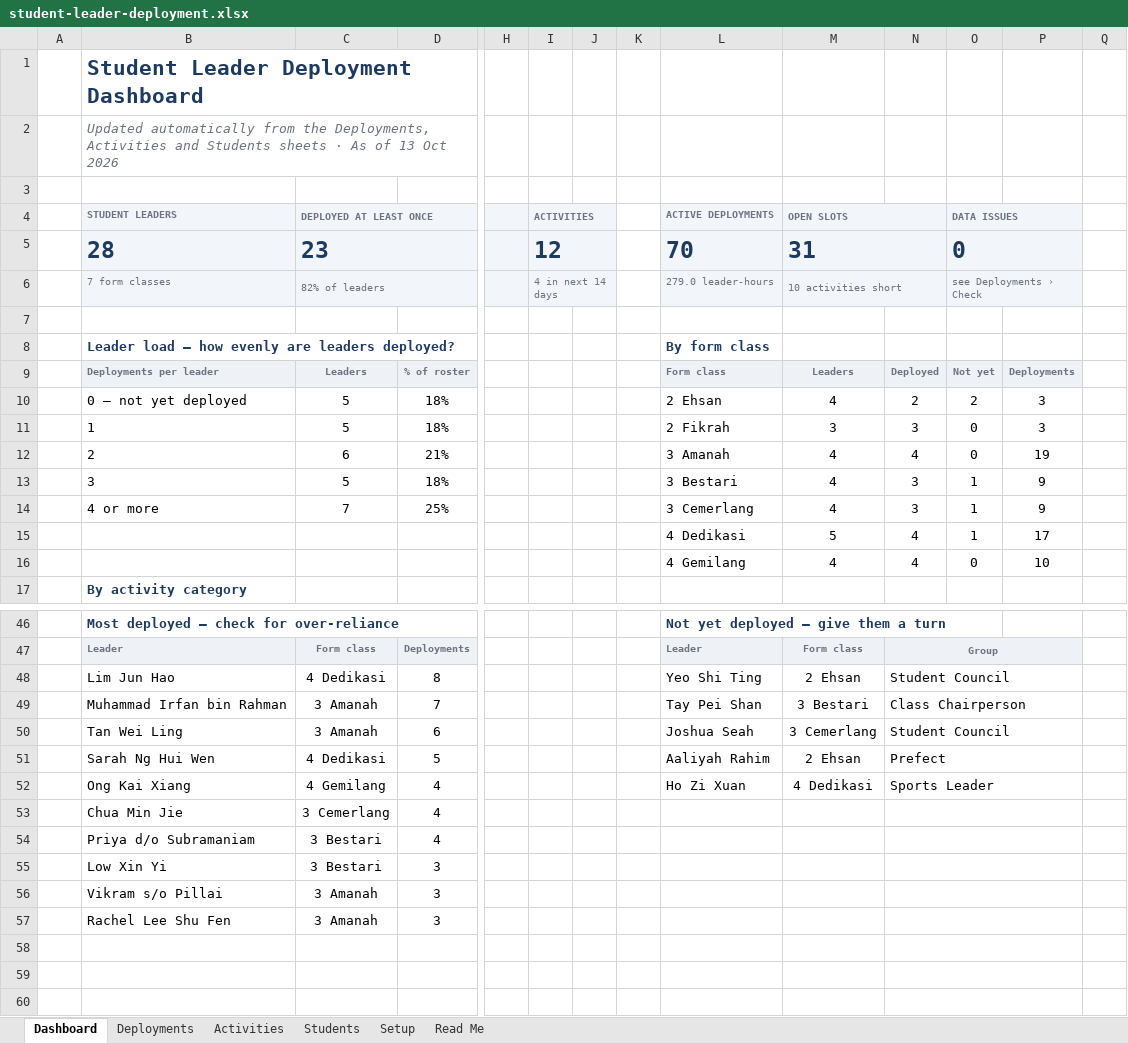
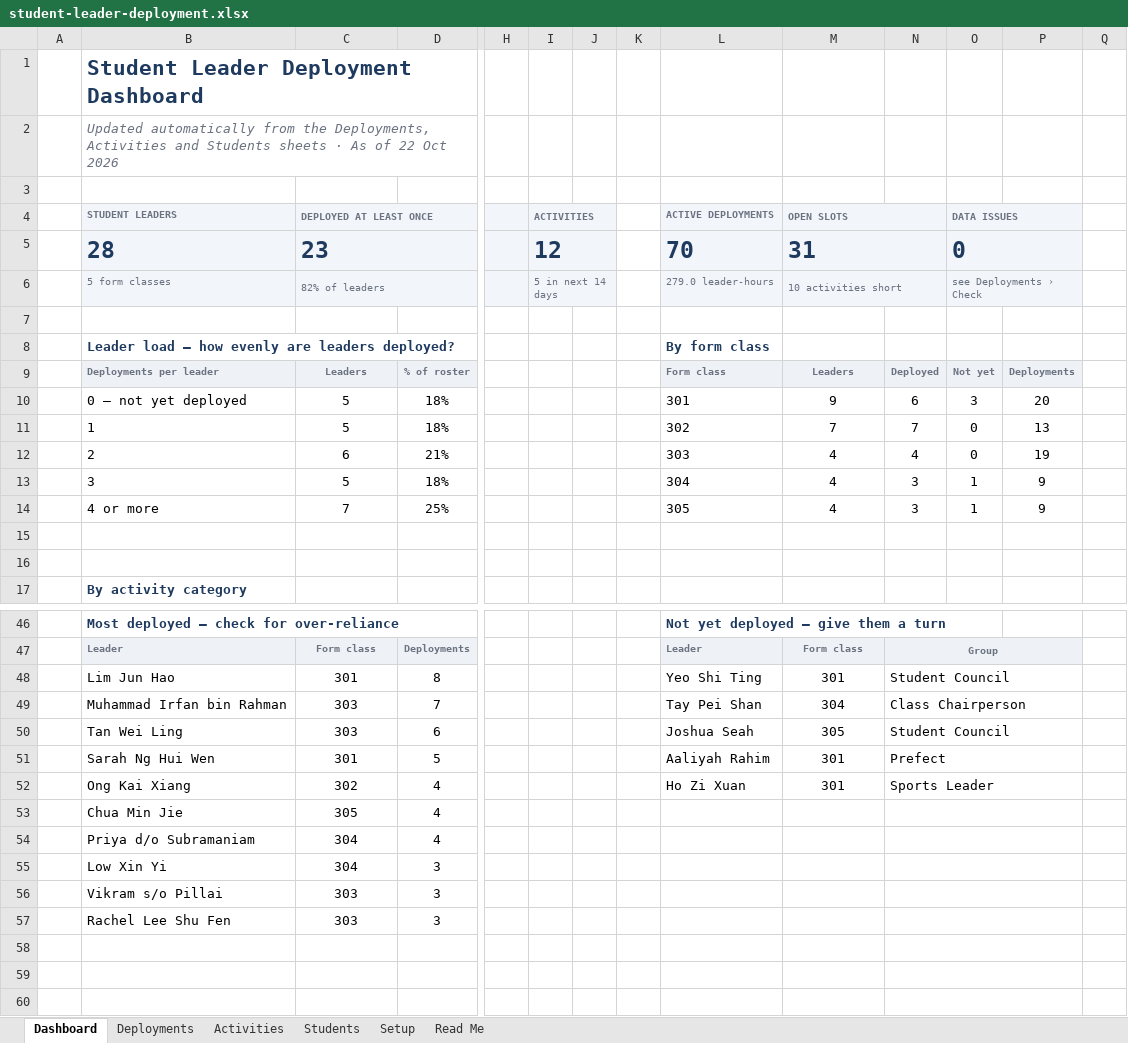
Before and after one commit to tandrewchistory/Work, an Excel workbook: student-leader-deployment/student-leader-deployment.xlsx, sheet Dashboard, drawn as a sheet; only a part is shown, gaps mark what is left out; values as stored, in another font and other column widths than the file's, no borders; charts and pictures and conditional formats not drawn; removed rows and columns are numbered as before the commit, all else as after; rows hold the shown columns only; the diff covers the shown part only; the diff names each change by its address in the sheet, - before the commit and + after, or states it on an @@ line.

```diff
--- a/student-leader-deployment/student-leader-deployment.xlsx (sheet Dashboard)
+++ b/student-leader-deployment/student-leader-deployment.xlsx (sheet Dashboard)
-B2 (STUDENT LEADERS): …As of 13 Oct 2026
+B2 (STUDENT LEADERS): …As of 22 Oct 2026
-B6 (STUDENT LEADERS): 7 form classes
+B6 (STUDENT LEADERS): 5 form classes
-I6 (ACTIVITIES): 4 in next 14 days
+I6 (ACTIVITIES): 5 in next 14 days
-row 10:  | 0 — not yet deployed | 5 | 18% |  |  |  |  | 2 Ehsan | 4 | 2 | 2 | 3
+row 10:  | 0 — not yet deployed | 5 | 18% |  |  |  |  | 301 | 9 | 6 | 3 | 20
-L11 (ACTIVE DEPLOYMENTS): 2 Fikrah
+L11 (ACTIVE DEPLOYMENTS): 302
-M11 (OPEN SLOTS): 3
+M11 (OPEN SLOTS): 7
-N11: 3
+N11: 7
-P11: 3
+P11: 13
-L12 (ACTIVE DEPLOYMENTS): 3 Amanah
+L12 (ACTIVE DEPLOYMENTS): 303
-L13 (ACTIVE DEPLOYMENTS): 3 Bestari
+L13 (ACTIVE DEPLOYMENTS): 304
-L14 (ACTIVE DEPLOYMENTS): 3 Cemerlang
+L14 (ACTIVE DEPLOYMENTS): 305
-row 15:  |  |  |  |  |  |  |  | 4 Dedikasi | 5 | 4 | 1 | 17
+row 15: (empty)
-row 16:  |  |  |  |  |  |  |  | 4 Gemilang | 4 | 4 | 0 | 10
+row 16: (empty)
-C48 (DEPLOYED AT LEAST ONCE): 4 Dedikasi
+C48 (DEPLOYED AT LEAST ONCE): 301
-M48 (OPEN SLOTS): 2 Ehsan
+M48 (OPEN SLOTS): 301
-C49:C50 (DEPLOYED AT LEAST ONCE): 3 Amanah
+C49:C50 (DEPLOYED AT LEAST ONCE): 303
-M49 (OPEN SLOTS): 3 Bestari
+M49 (OPEN SLOTS): 304
-M50 (OPEN SLOTS): 3 Cemerlang
+M50 (OPEN SLOTS): 305
-C51 (DEPLOYED AT LEAST ONCE): 4 Dedikasi
+C51 (DEPLOYED AT LEAST ONCE): 301
-M51 (OPEN SLOTS): 2 Ehsan
+M51 (OPEN SLOTS): 301
-C52 (DEPLOYED AT LEAST ONCE): 4 Gemilang
+C52 (DEPLOYED AT LEAST ONCE): 302
-M52 (OPEN SLOTS): 4 Dedikasi
+M52 (OPEN SLOTS): 301
-C53 (DEPLOYED AT LEAST ONCE): 3 Cemerlang
+C53 (DEPLOYED AT LEAST ONCE): 305
-C54:C55 (DEPLOYED AT LEAST ONCE): 3 Bestari
+C54:C55 (DEPLOYED AT LEAST ONCE): 304
-C56:C57 (DEPLOYED AT LEAST ONCE): 3 Amanah
+C56:C57 (DEPLOYED AT LEAST ONCE): 303
```
Also changed, not shown: 5 edited cells elsewhere in this sheet, sheet Deployments, sheet Setup, sheet Students, sheet Activities, charts or pictures, student-leader-deployment/student-leader-deployment-template.xlsx, 6 other files.
